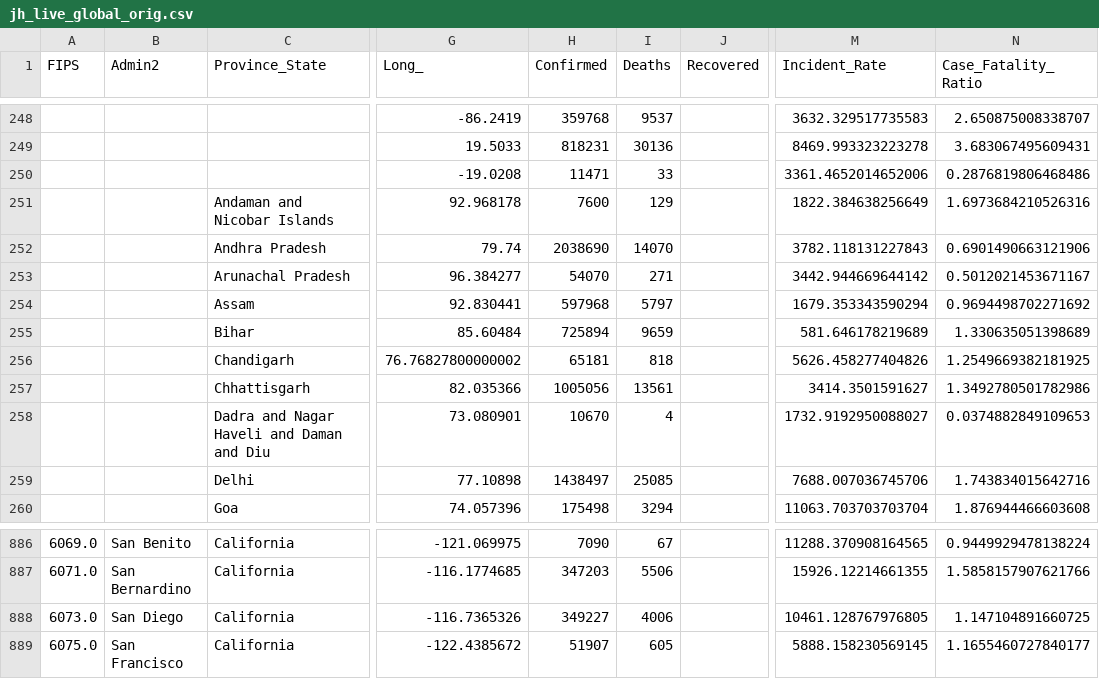
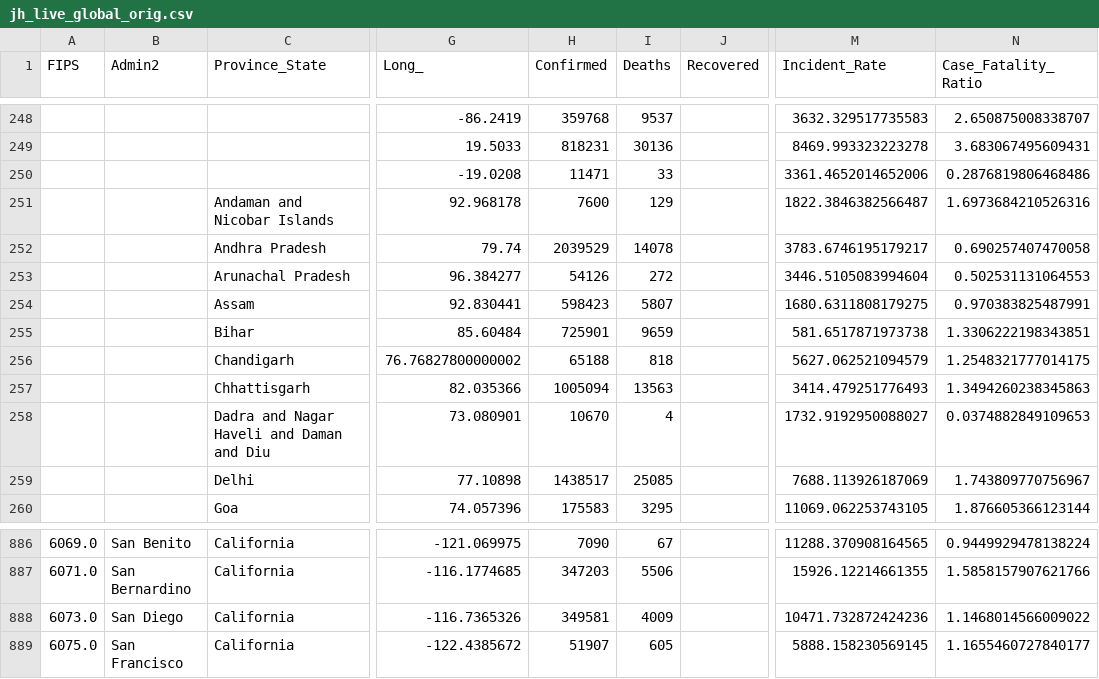
Before and after one commit to BrianLDev/Covid19_Analytics, a CSV file: Datasets/JH/orig/jh_live_global_orig.csv, drawn as a sheet; only a part is shown, gaps mark what is left out; the diff covers the shown part only; the diff names each change by its address in the sheet, - before the commit and + after, or states it on an @@ line.

```diff
--- a/Datasets/JH/orig/jh_live_global_orig.csv
+++ b/Datasets/JH/orig/jh_live_global_orig.csv
-M251 (Incident_Rate): 1822.384638256649
+M251 (Incident_Rate): 1822.3846382566487
-H252 (Confirmed): 2038690
+H252 (Confirmed): 2039529
-I252 (Deaths): 14070
+I252 (Deaths): 14078
-M252 (Incident_Rate): 3782.118131227843
+M252 (Incident_Rate): 3783.6746195179217
-N252 (Case_Fatality_Ratio): 0.6901490663121906
+N252 (Case_Fatality_Ratio): 0.690257407470058
-H253 (Confirmed): 54070
+H253 (Confirmed): 54126
-I253 (Deaths): 271
+I253 (Deaths): 272
-M253 (Incident_Rate): 3442.944669644142
+M253 (Incident_Rate): 3446.5105083994604
-N253 (Case_Fatality_Ratio): 0.5012021453671167
+N253 (Case_Fatality_Ratio): 0.502531131064553
-H254 (Confirmed): 597968
+H254 (Confirmed): 598423
-I254 (Deaths): 5797
+I254 (Deaths): 5807
-M254 (Incident_Rate): 1679.353343590294
+M254 (Incident_Rate): 1680.6311808179275
-N254 (Case_Fatality_Ratio): 0.9694498702271692
+N254 (Case_Fatality_Ratio): 0.970383825487991
-H255 (Confirmed): 725894
+H255 (Confirmed): 725901
-M255 (Incident_Rate): 581.646178219689
+M255 (Incident_Rate): 581.6517871973738
-N255 (Case_Fatality_Ratio): 1.330635051398689
+N255 (Case_Fatality_Ratio): 1.3306222198343851
-H256 (Confirmed): 65181
+H256 (Confirmed): 65188
-M256 (Incident_Rate): 5626.458277404826
+M256 (Incident_Rate): 5627.062521094579
-N256 (Case_Fatality_Ratio): 1.2549669382181925
+N256 (Case_Fatality_Ratio): 1.2548321777014175
-H257 (Confirmed): 1005056
+H257 (Confirmed): 1005094
-I257 (Deaths): 13561
+I257 (Deaths): 13563
-M257 (Incident_Rate): 3414.3501591627
+M257 (Incident_Rate): 3414.479251776493
-N257 (Case_Fatality_Ratio): 1.3492780501782986
+N257 (Case_Fatality_Ratio): 1.3494260238345863
-H259 (Confirmed): 1438497
+H259 (Confirmed): 1438517
-M259 (Incident_Rate): 7688.007036745706
+M259 (Incident_Rate): 7688.113926187069
-N259 (Case_Fatality_Ratio): 1.743834015642716
+N259 (Case_Fatality_Ratio): 1.743809770756967
-H260 (Confirmed): 175498
+H260 (Confirmed): 175583
-I260 (Deaths): 3294
+I260 (Deaths): 3295
-M260 (Incident_Rate): 11063.703703703704
+M260 (Incident_Rate): 11069.062253743105
-N260 (Case_Fatality_Ratio): 1.876944466603608
+N260 (Case_Fatality_Ratio): 1.876605366123144
-H888 (Confirmed): 349227
+H888 (Confirmed): 349581
-I888 (Deaths): 4006
+I888 (Deaths): 4009
-M888 (Incident_Rate): 10461.128767976805
+M888 (Incident_Rate): 10471.732872424236
-N888 (Case_Fatality_Ratio): 1.147104891660725
+N888 (Case_Fatality_Ratio): 1.1468014566009022
```
Also changed, not shown: 114 edited cells elsewhere in this file, Datasets/JH/jh_hist_countries_cases.csv, Datasets/JH/jh_hist_countries_deaths.csv, 16 other files.
